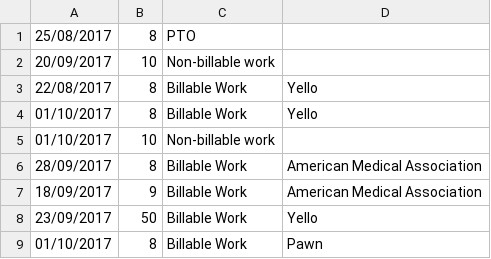
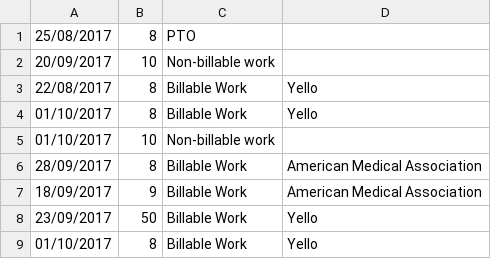
Before and after one commit to ericdrosado/Time-Logging-App, a CSV file: data/eric_rosado_log.csv, drawn as a sheet.

```diff
--- a/data/eric_rosado_log.csv
+++ b/data/eric_rosado_log.csv
@@ -8,2 +8,2 @@
 23/09/2017,50,Billable Work,Yello
-01/10/2017,8,Billable Work,Pawn
+01/10/2017,8,Billable Work,Yello
```
Also changed, not shown: 9 other files.
